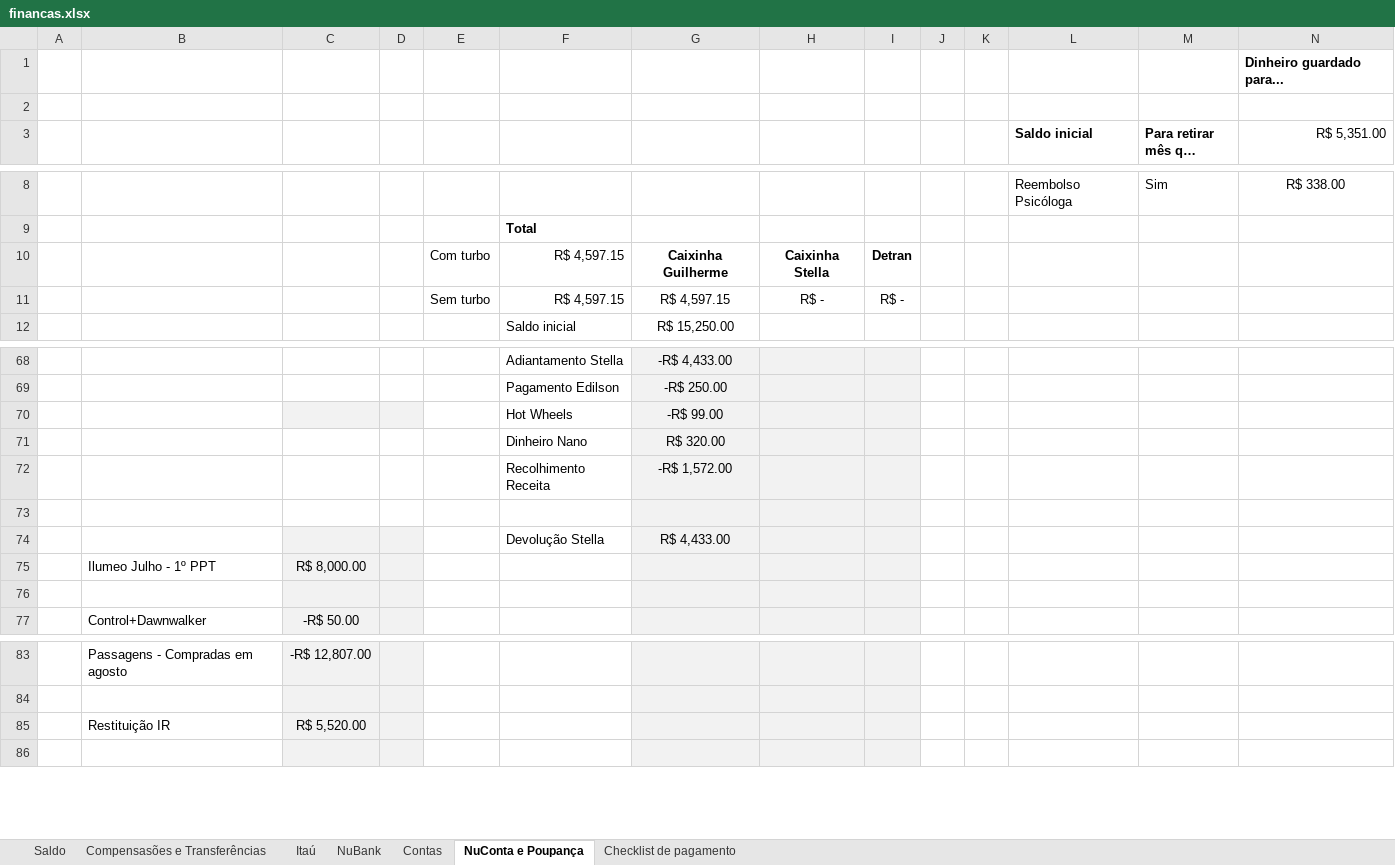
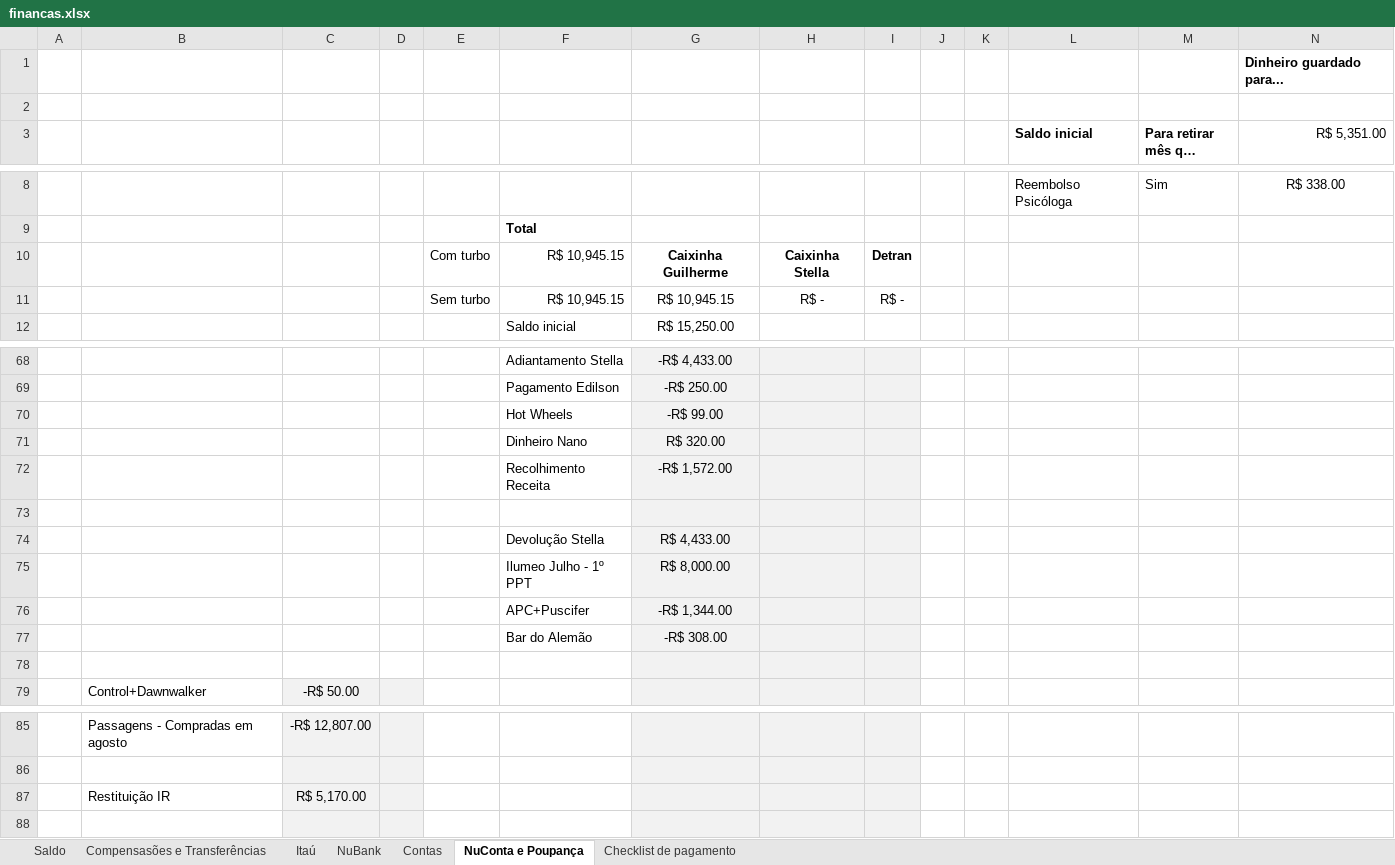
Before and after one commit to Teles-Gui/Financas, an Excel workbook: financas.xlsx, sheet NuConta e Poupança, drawn as a sheet; only a part is shown, gaps mark what is left out; long unchanged cells end in …; values as stored, in another font and other column widths than the file's, no borders; conditional formats not drawn; removed rows and columns are numbered as before the commit, all else as after; the diff names each change by its address in the sheet, - before the commit and + after, or states it on an @@ line.

```diff
--- a/financas.xlsx (sheet NuConta e Poupança)
+++ b/financas.xlsx (sheet NuConta e Poupança)
-F10:F11: R$ 4,597.15
+F10:F11: R$ 10,945.15
-G11: R$ 4,597.15
+G11: R$ 10,945.15
-C70:D70 fill: #F2F2F2
+C70:D70 fill: none
-C74:D74 fill: #F2F2F2
+C74:D74 fill: none
-row 75:  | Ilumeo Julho - 1º PPT | R$ 8,000.00
+row 75:  |  |  |  |  | Ilumeo Julho - 1º PPT | R$ 8,000.00
+row 76:  |  |  |  |  | APC+Puscifer | -R$ 1,344.00
+row 77:  |  |  |  |  | Bar do Alemão | -R$ 308.00
-C78:D78 fill: #F2F2F2
+C78:D78 fill: none
-C87: R$ 5,520.00
+C87: R$ 5,170.00
```
Also changed, not shown: sheet NuBank, sheet Saldo, sheet Compensasões e Transferências.
